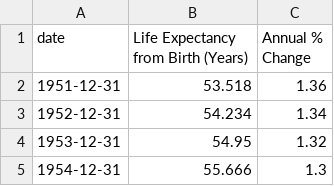
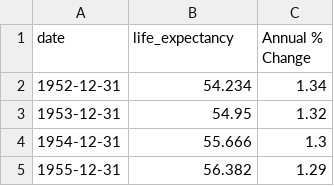
Before and after one commit to qchu0005/FIT3179-A2, a CSV file: data/malaysia-population-2024-10-08.csv, drawn as a sheet; only a part is shown; the shorter side is filled out with more unchanged rows.

Commit message:
new csv

```diff
--- a/data/malaysia-population-2024-10-08.csv
+++ b/data/malaysia-population-2024-10-08.csv
@@ -1,3 +1,2 @@
-date, Life Expectancy from Birth (Years), Annual % Change
-1951-12-31,53.518,1.36
+date,life_expectancy, Annual % Change
 1952-12-31,54.234,1.34
```
